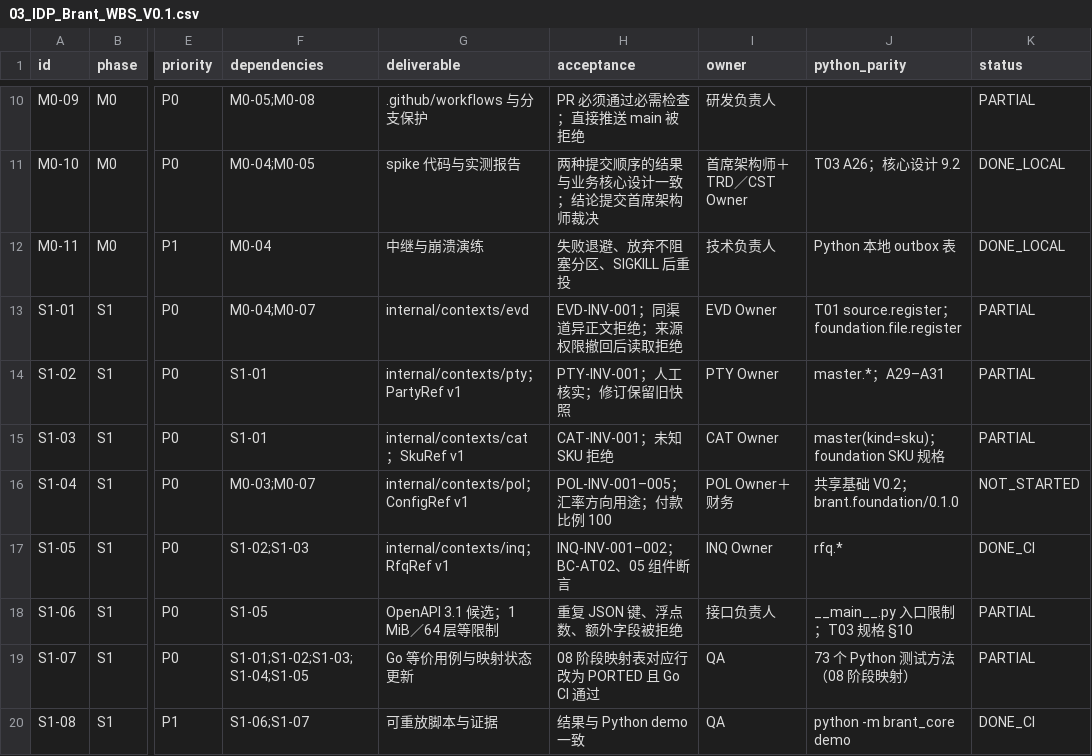
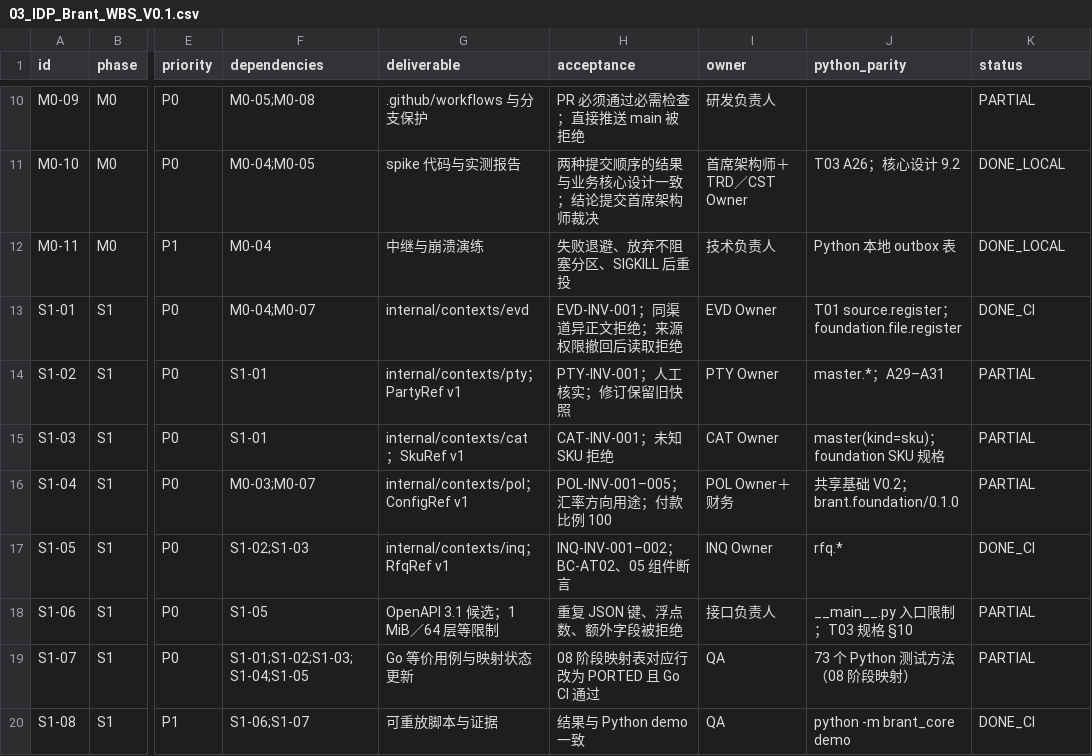
Before and after one commit to idp-xyz/idp-brantgo, a CSV file: docs/09_IMPLEMENTATION_PLAN/03_IDP_Brant_WBS_V0.1.csv, drawn as a sheet; only a part is shown, gaps mark what is left out; the diff names each change by its address in the sheet, - before the commit and + after, or states it on an @@ line.

```diff
--- a/docs/09_IMPLEMENTATION_PLAN/03_IDP_Brant_WBS_V0.1.csv
+++ b/docs/09_IMPLEMENTATION_PLAN/03_IDP_Brant_WBS_V0.1.csv
-K13 (status): PARTIAL
+K13 (status): DONE_CI
-K16 (status): NOT_STARTED
+K16 (status): PARTIAL
```
Also changed, not shown: docs/00_START_HERE/03_FILE_MANIFEST.csv, 15 other files.
